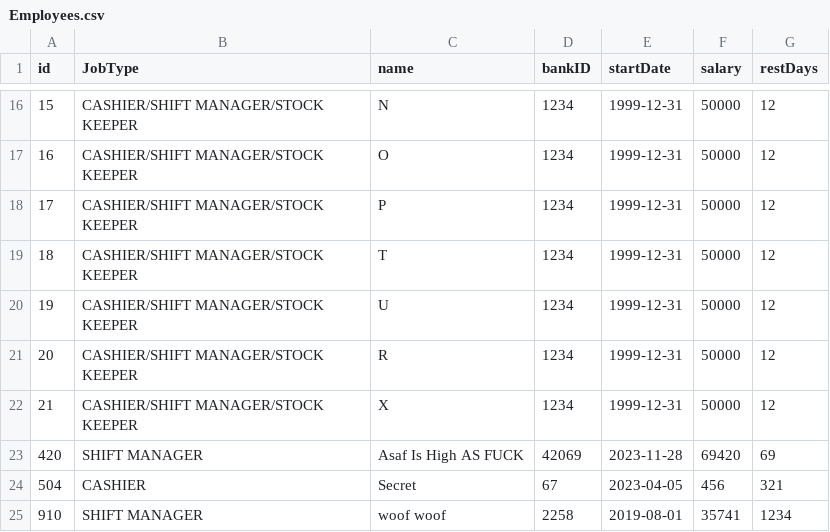
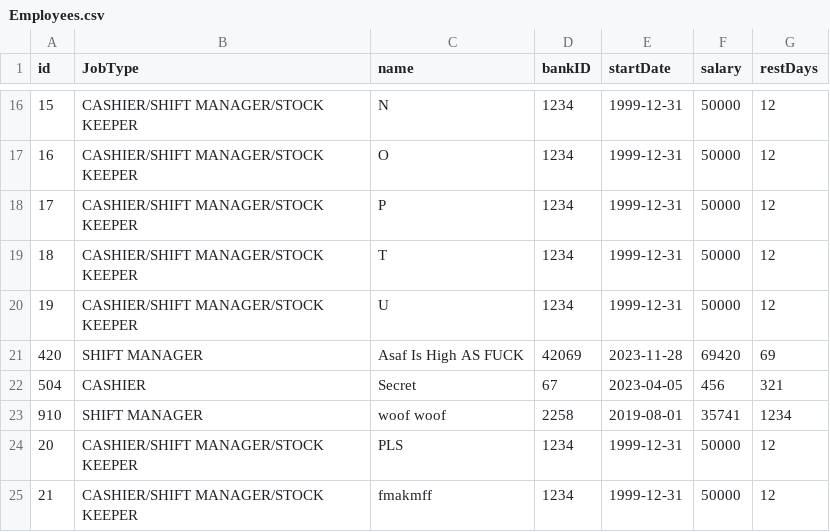
Before and after one commit to HagaiAstrin/Supermarket-Shifts-Transport-Management-System, a CSV file: dev/Data/Be'er Sheva/Employees.csv, drawn as a sheet; only a part is shown, gaps mark what is left out; removed rows and columns are numbered as before the commit, all else as after; the diff names each change by its address in the sheet, - before the commit and + after, or states it on an @@ line.

```diff
--- a/dev/Data/Be'er Sheva/Employees.csv
+++ b/dev/Data/Be'er Sheva/Employees.csv
-row 21: 20 | CASHIER/SHIFT MANAGER/STOCK KEEPER | R | 1234 | 1999-12-31 | 50000 | 12
-row 22: 21 | CASHIER/SHIFT MANAGER/STOCK KEEPER | X | 1234 | 1999-12-31 | 50000 | 12
+row 24: 20 | CASHIER/SHIFT MANAGER/STOCK KEEPER | PLS | 1234 | 1999-12-31 | 50000 | 12
+row 25: 21 | CASHIER/SHIFT MANAGER/STOCK KEEPER | fmakmff | 1234 | 1999-12-31 | 50000 | 12
```
Also changed, not shown: 2 other files.
